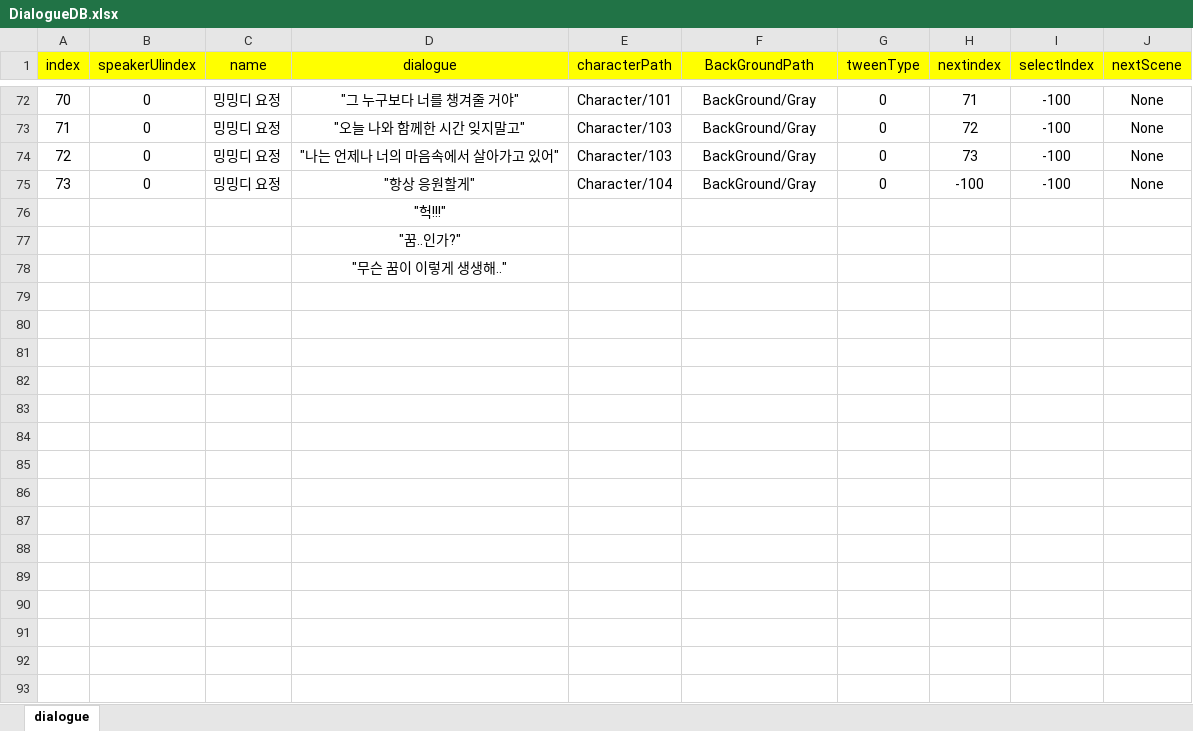
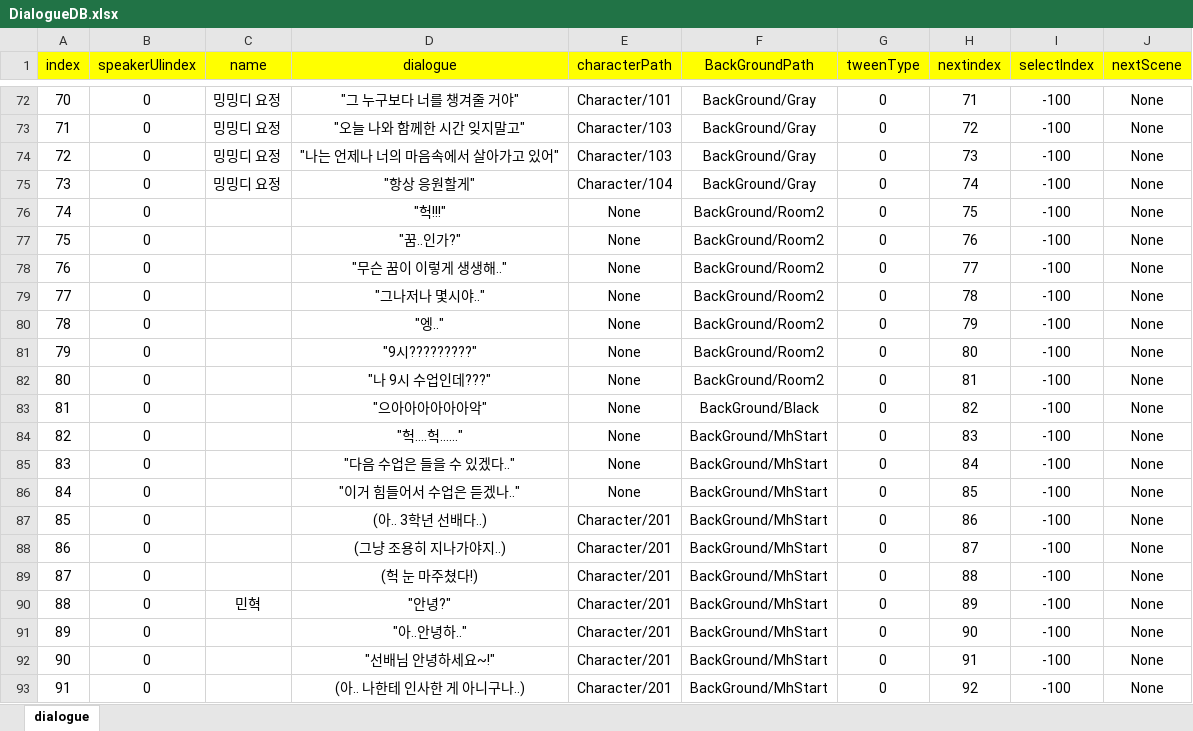
Before and after one commit to ahyun04/hihisecondproject, an Excel workbook: SecondHeeHeeMotGa/Assets/Resources/ExcelDB/DialogueDB.xlsx, sheet dialogue, drawn as a sheet; only a part is shown, gaps mark what is left out; values as stored, in another font and other column widths than the file's, no borders; the diff covers the shown part only; the diff names each change by its address in the sheet, - before the commit and + after, or states it on an @@ line.

```diff
--- a/SecondHeeHeeMotGa/Assets/Resources/ExcelDB/DialogueDB.xlsx (sheet dialogue)
+++ b/SecondHeeHeeMotGa/Assets/Resources/ExcelDB/DialogueDB.xlsx (sheet dialogue)
-H75 (nextindex): -100
+H75 (nextindex): 74
@@ column A (index) renumbered between rows 76 and 78 @@
-B76:B78 (speakerUIindex): (empty)
+B76:B78 (speakerUIindex): 0
-E76:E78 (characterPath): (empty)
+E76:E78 (characterPath): None
-F76:F78 (BackGroundPath): (empty)
+F76:F78 (BackGroundPath): BackGround/Room2
-G76:G78 (tweenType): (empty)
+G76:G78 (tweenType): 0
-H76 (nextindex): (empty)
+H76 (nextindex): 75
-I76:I78 (selectIndex): (empty)
+I76:I78 (selectIndex): -100
-J76:J78 (nextScene): (empty)
+J76:J78 (nextScene): None
-H77 (nextindex): (empty)
+H77 (nextindex): 76
-H78 (nextindex): (empty)
+H78 (nextindex): 77
+row 79: 77 | 0 |  | "그나저나 몇시야.." | None | BackGround/Room2 | 0 | 78 | -100 | None
+row 80: 78 | 0 |  | "엥.." | None | BackGround/Room2 | 0 | 79 | -100 | None
+row 81: 79 | 0 |  | "9시?????????" | None | BackGround/Room2 | 0 | 80 | -100 | None
+row 82: 80 | 0 |  | "나 9시 수업인데???" | None | BackGround/Room2 | 0 | 81 | -100 | None
+row 83: 81 | 0 |  | "으아아아아아아악" | None | BackGround/Black | 0 | 82 | -100 | None
+row 84: 82 | 0 |  | "헉….헉......" | None | BackGround/MhStart | 0 | 83 | -100 | None
+row 85: 83 | 0 |  | "다음 수업은 들을 수 있겠다.." | None | BackGround/MhStart | 0 | 84 | -100 | None
+row 86: 84 | 0 |  | "이거 힘들어서 수업은 듣겠나.." | None | BackGround/MhStart | 0 | 85 | -100 | None
+row 87: 85 | 0 |  | (아.. 3학년 선배다..) | Character/201 | BackGround/MhStart | 0 | 86 | -100 | None
+row 88: 86 | 0 |  | (그냥 조용히 지나가야지..) | Character/201 | BackGround/MhStart | 0 | 87 | -100 | None
+row 89: 87 | 0 |  | (헉 눈 마주쳤다!) | Character/201 | BackGround/MhStart | 0 | 88 | -100 | None
+row 90: 88 | 0 | 민혁 | "안녕?" | Character/201 | BackGround/MhStart | 0 | 89 | -100 | None
+row 91: 89 | 0 |  | "아..안녕하.." | Character/201 | BackGround/MhStart | 0 | 90 | -100 | None
+row 92: 90 | 0 |  | "선배님 안녕하세요~!" | Character/201 | BackGround/MhStart | 0 | 91 | -100 | None
+row 93: 91 | 0 |  | (아.. 나한테 인사한 게 아니구나..) | Character/201 | BackGround/MhStart | 0 | 92 | -100 | None
```
Also changed, not shown: 23 added rows and 8 edited cells elsewhere in this sheet, 41 other files.
